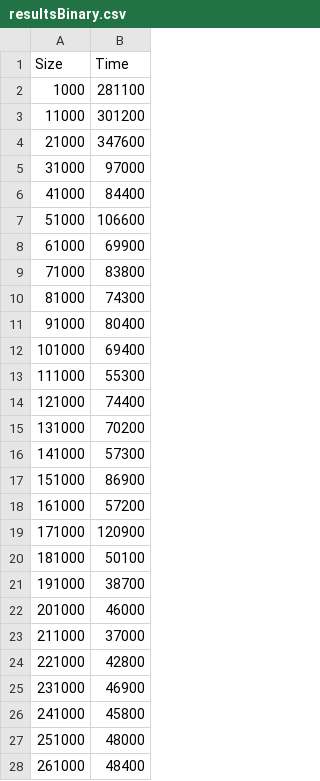
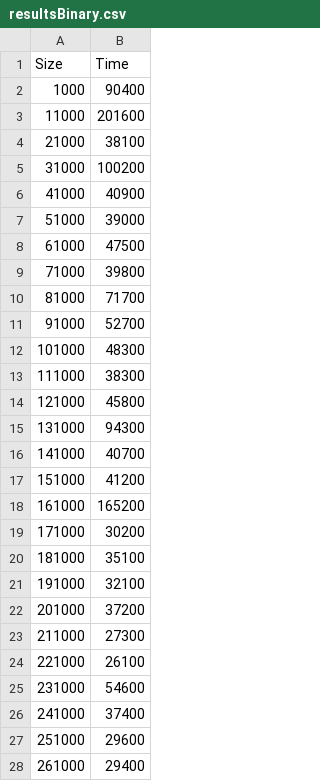
Before and after one commit to fai28/CPSCA4, a CSV file: resultsBinary.csv, drawn as a sheet; only a part is shown; the diff covers the shown part only.

```diff
--- a/resultsBinary.csv
+++ b/resultsBinary.csv
@@ -1,28 +1,28 @@
 Size,Time
-1000,281100
-11000,301200
-21000,347600
-31000,97000
-41000,84400
-51000,106600
-61000,69900
-71000,83800
-81000,74300
-91000,80400
-101000,69400
-111000,55300
-121000,74400
-131000,70200
-141000,57300
-151000,86900
-161000,57200
-171000,120900
-181000,50100
-191000,38700
-201000,46000
-211000,37000
-221000,42800
-231000,46900
-241000,45800
-251000,48000
-261000,48400
+1000,90400
+11000,201600
+21000,38100
+31000,100200
+41000,40900
+51000,39000
+61000,47500
+71000,39800
+81000,71700
+91000,52700
+101000,48300
+111000,38300
+121000,45800
+131000,94300
+141000,40700
+151000,41200
+161000,165200
+171000,30200
+181000,35100
+191000,32100
+201000,37200
+211000,27300
+221000,26100
+231000,54600
+241000,37400
+251000,29600
+261000,29400
```
Also changed, not shown: 73 edited cells elsewhere in this file, resultsLinear.csv, 1 other file.
